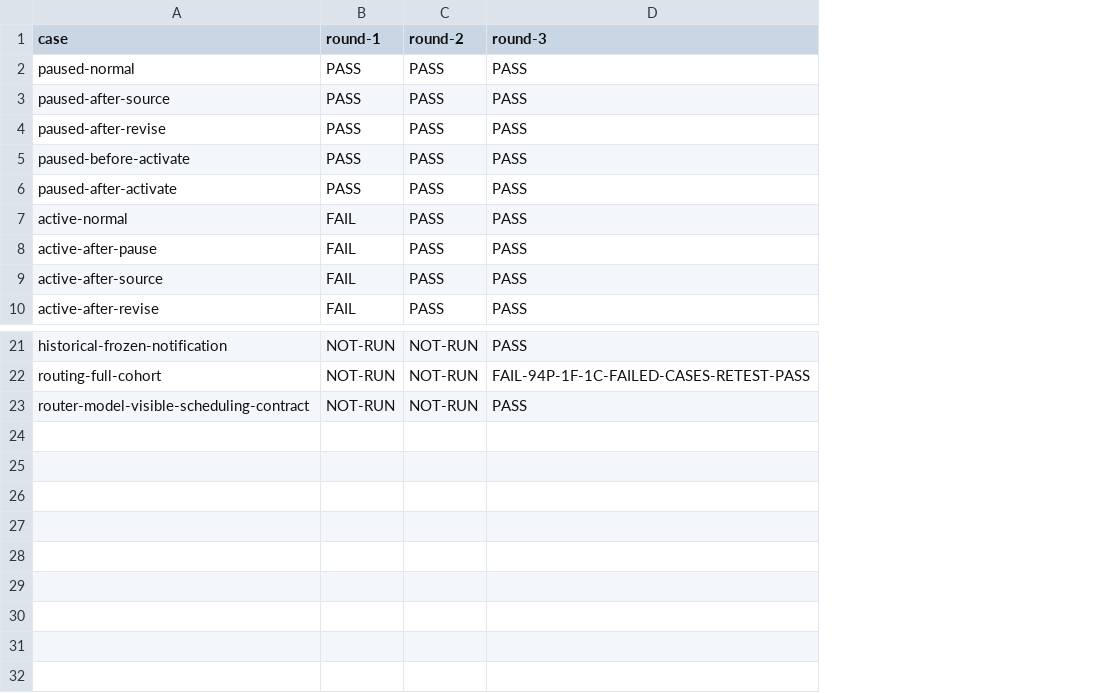
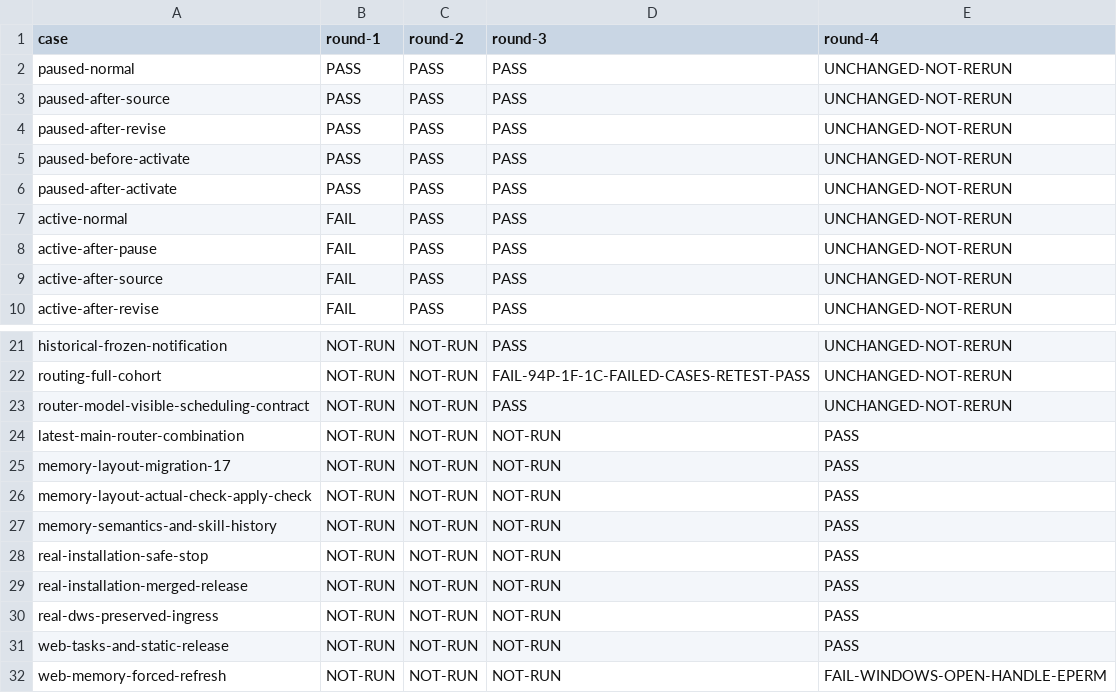
Before and after one commit to zzusp/night-bot, a CSV file: docs/acceptance/effect-current-objective/matrix.csv, drawn as a sheet; only a part is shown, gaps mark what is left out; the diff names each change by its address in the sheet, - before the commit and + after, or states it on an @@ line.

```diff
--- a/docs/acceptance/effect-current-objective/matrix.csv
+++ b/docs/acceptance/effect-current-objective/matrix.csv
+column E (round-4), rows 2-10: all UNCHANGED-NOT-RERUN; rows 21-23: all UNCHANGED-NOT-RERUN
+row 24: latest-main-router-combination | NOT-RUN | NOT-RUN | NOT-RUN | PASS
+row 25: memory-layout-migration-17 | NOT-RUN | NOT-RUN | NOT-RUN | PASS
+row 26: memory-layout-actual-check-apply-check | NOT-RUN | NOT-RUN | NOT-RUN | PASS
+row 27: memory-semantics-and-skill-history | NOT-RUN | NOT-RUN | NOT-RUN | PASS
+row 28: real-installation-safe-stop | NOT-RUN | NOT-RUN | NOT-RUN | PASS
+row 29: real-installation-merged-release | NOT-RUN | NOT-RUN | NOT-RUN | PASS
+row 30: real-dws-preserved-ingress | NOT-RUN | NOT-RUN | NOT-RUN | PASS
+row 31: web-tasks-and-static-release | NOT-RUN | NOT-RUN | NOT-RUN | PASS
+row 32: web-memory-forced-refresh | NOT-RUN | NOT-RUN | NOT-RUN | FAIL-WINDOWS-OPEN-HANDLE-EPERM
```
Also changed, not shown: 2 other files.
